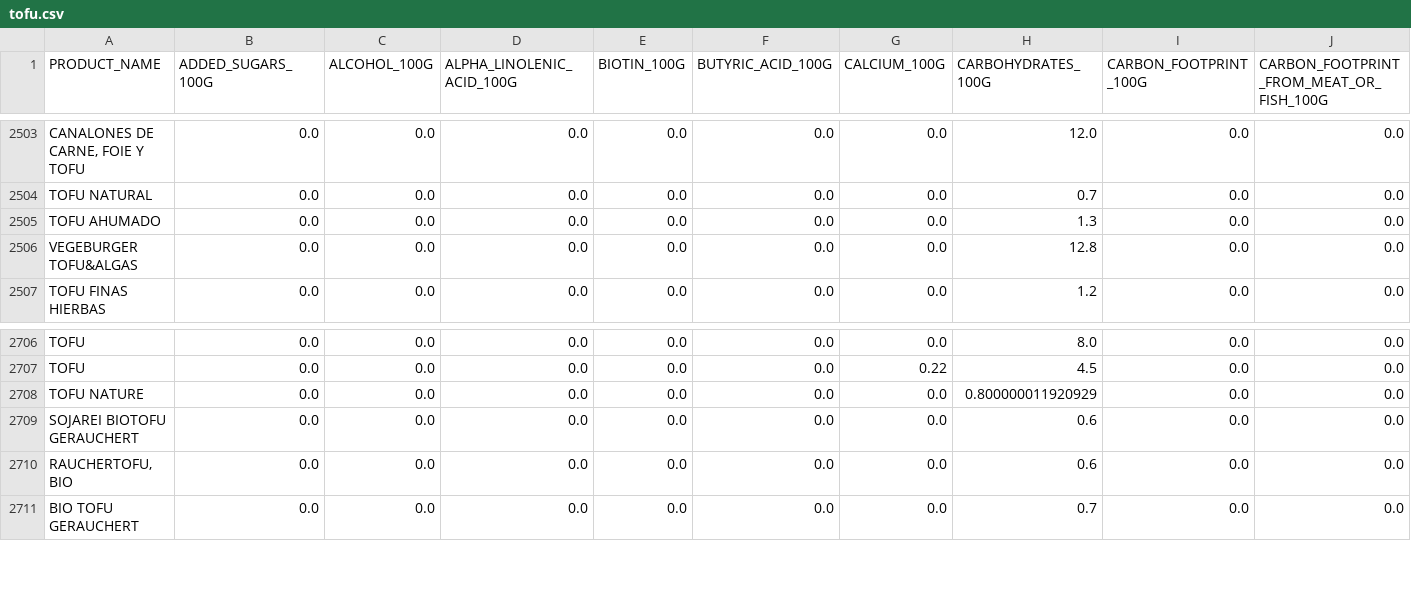
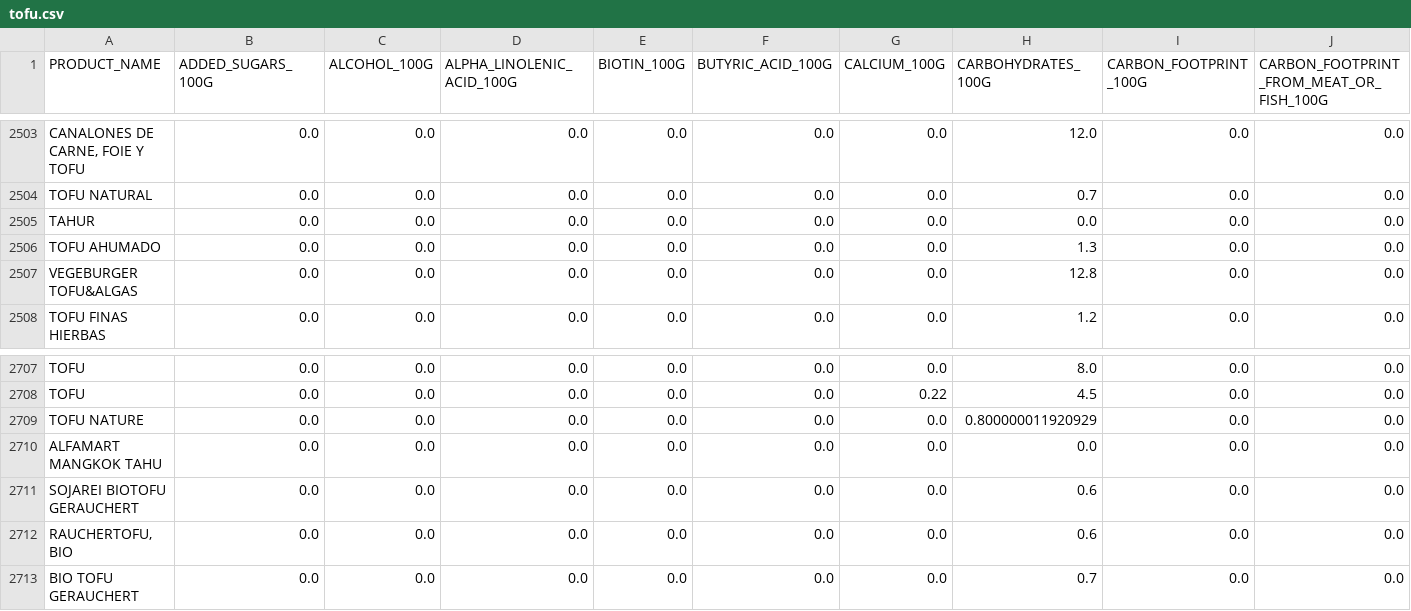
Before and after one commit to atilianno/tfm_master_ds, a CSV file: 1 - BackEnd/Datos/tofu.csv, drawn as a sheet; only a part is shown, gaps mark what is left out; rows hold the shown columns only; the diff names each change by its address in the sheet, - before the commit and + after, or states it on an @@ line.

Commit message:
Corregí la v0.5 del Notebook de Python y las últimas versiones de los datos

```diff
--- a/1 - BackEnd/Datos/tofu.csv
+++ b/1 - BackEnd/Datos/tofu.csv
+row 2505: TAHUR | 0.0 | 0.0 | 0.0 | 0.0 | 0.0 | 0.0 | 0.0 | 0.0 | 0.0
+row 2710: ALFAMART MANGKOK TAHU | 0.0 | 0.0 | 0.0 | 0.0 | 0.0 | 0.0 | 0.0 | 0.0 | 0.0
```
Also changed, not shown: 1 - BackEnd/Datos/seitan.csv, 3 other files.
